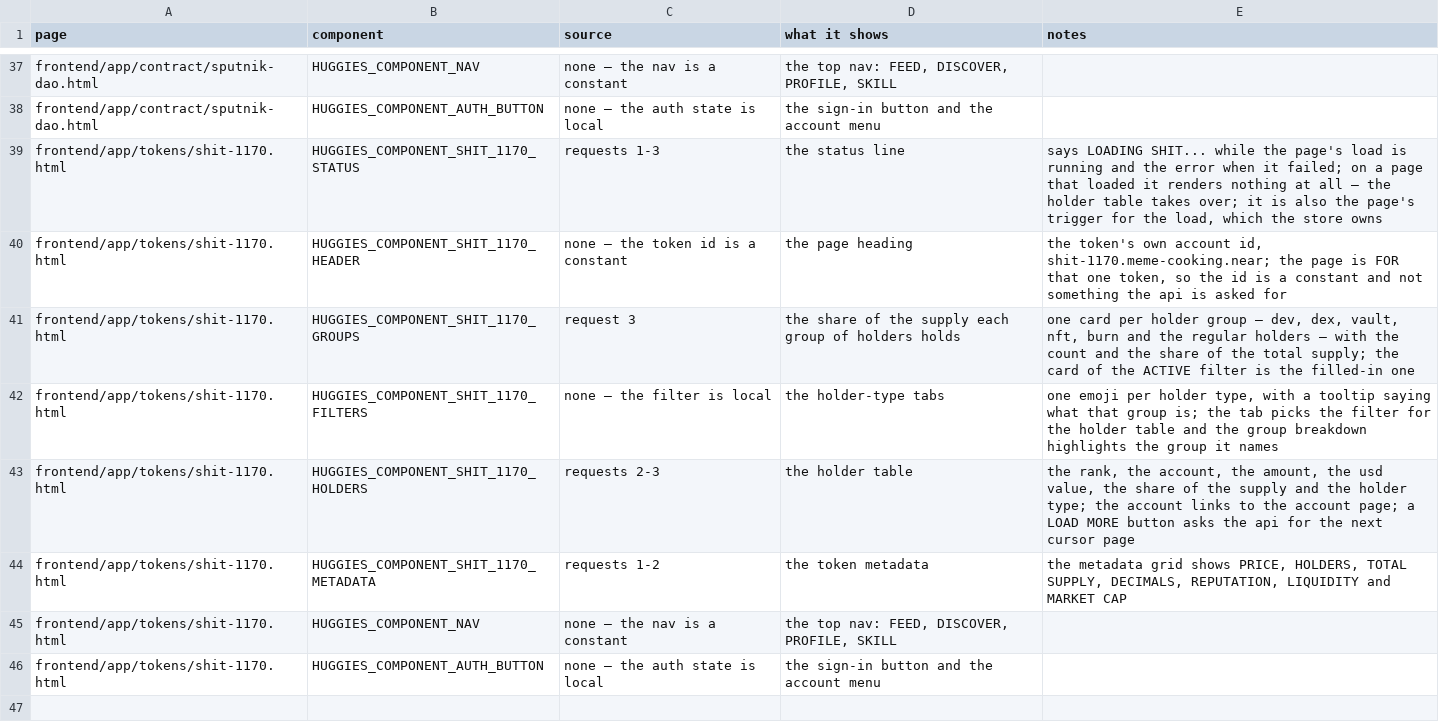
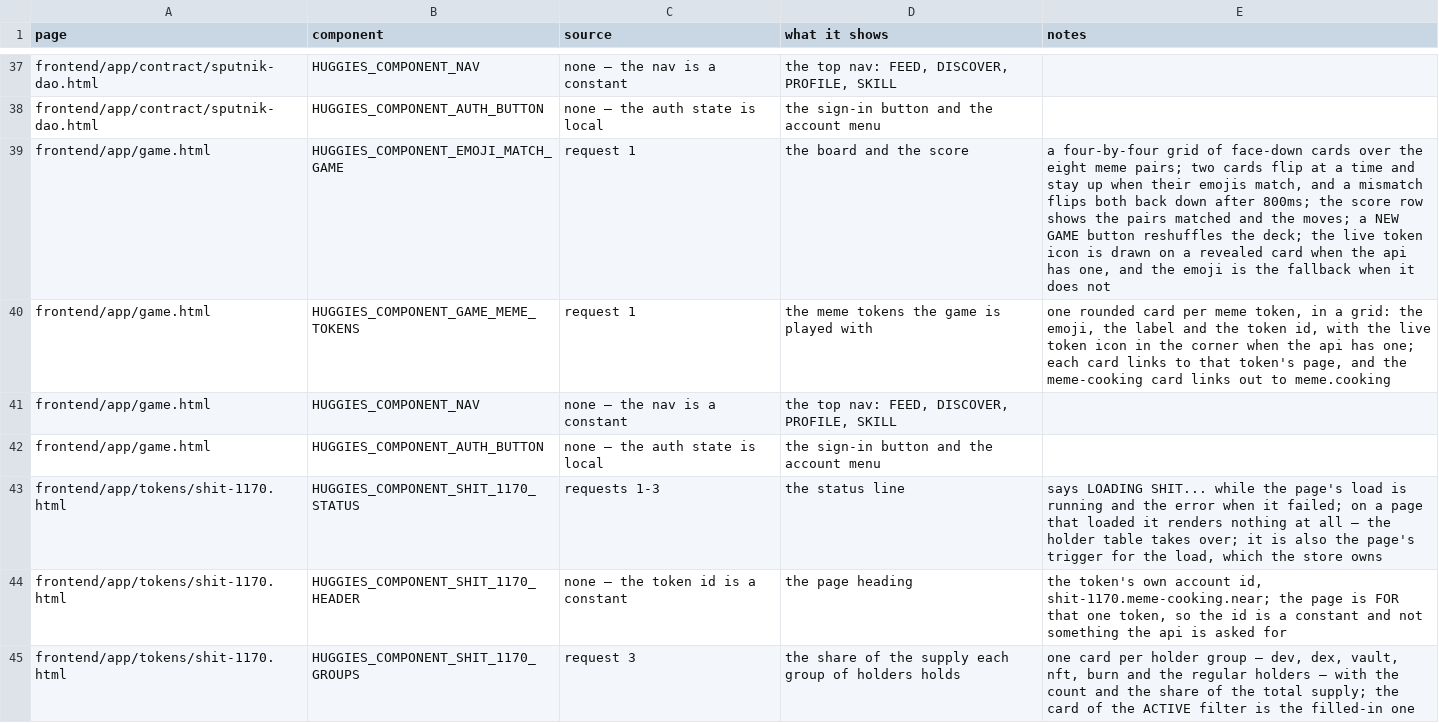
Before and after one commit to huggiesdotnear/huggies-rex-engine, a CSV file: DOCS/PAGES/components.csv, drawn as a sheet; only a part is shown, gaps mark what is left out; the shorter side is filled out with more unchanged rows; the diff names each change by its address in the sheet, - before the commit and + after, or states it on an @@ line.

Commit message:
game: one loader, two components, and the css where it belongs
the game page was the one page that broke the page pattern. it had no
loader, no store and no start script — the board fetched its own icons
from inside its own effect, through the full read-through token info
path. that path asks for BOTH halves of a token, so every visit paid
for a price, a reputation and a holder count that the game then threw
away: the page draws an icon on a card and nothing else.

the page now has the shape every other page has:

  lib/ts/app_page_game.ts          the ONE loader
  lib/ts/app_page_game_store.ts    the store
  lib/ts/app_page_game_start.ts    the start

the loader asks for the DURABLE fields only — symbol, decimals,
icon_hash — through the same cache-first path the discover page uses.
the volatile request is gone, and a warm cache costs no request at all.

the one component became two. the board is the game; the meme tokens it
is played with are their own component, listed as rounded cards that
carry the emoji, the label and the token id together, with the live
icon in the corner. each card links to its token's page. the "this is
not financial advice" line is gone.

the css moved to the page that owns it. import.css is the app-wide
base every page links, so the game link (discover only) and the $SHIT
link (token page only) were shipping their styles to all thirteen
pages. each is now imported once, by the page that mounts it, and only
the auth button — which really is on every page — stays in the base.

the page spec is written: the md holds the description and the html,
components.csv holds the four components, requests.csv holds the one
request.

====================
<br/>
copyright 2026 by sleet.near

```diff
--- a/DOCS/PAGES/components.csv
+++ b/DOCS/PAGES/components.csv
+row 39: frontend/app/game.html | HUGGIES_COMPONENT_EMOJI_MATCH_GAME | request 1 | the board and the score | a four-by-four grid of face-down cards over the eight meme pairs; two cards flip at a time and stay up when their emojis match, and a mismatch flips both back down after 800ms; the score row shows the pairs matched and the moves; a NEW GAME button reshuffles the deck; the live token icon is drawn on a revealed card when the api has one, and the emoji is the fallback when it does not
+row 40: frontend/app/game.html | HUGGIES_COMPONENT_GAME_MEME_TOKENS | request 1 | the meme tokens the game is played with | one rounded card per meme token, in a grid: the emoji, the label and the token id, with the live token icon in the corner when the api has one; each card links to that token's page, and the meme-cooking card links out to meme.cooking
+row 41: frontend/app/game.html | HUGGIES_COMPONENT_NAV | none — the nav is a constant | the top nav: FEED, DISCOVER, PROFILE, SKILL
+row 42: frontend/app/game.html | HUGGIES_COMPONENT_AUTH_BUTTON | none — the auth state is local | the sign-in button and the account menu
```
Also changed, not shown: DOCS/PAGES/requests.csv, 16 other files.
